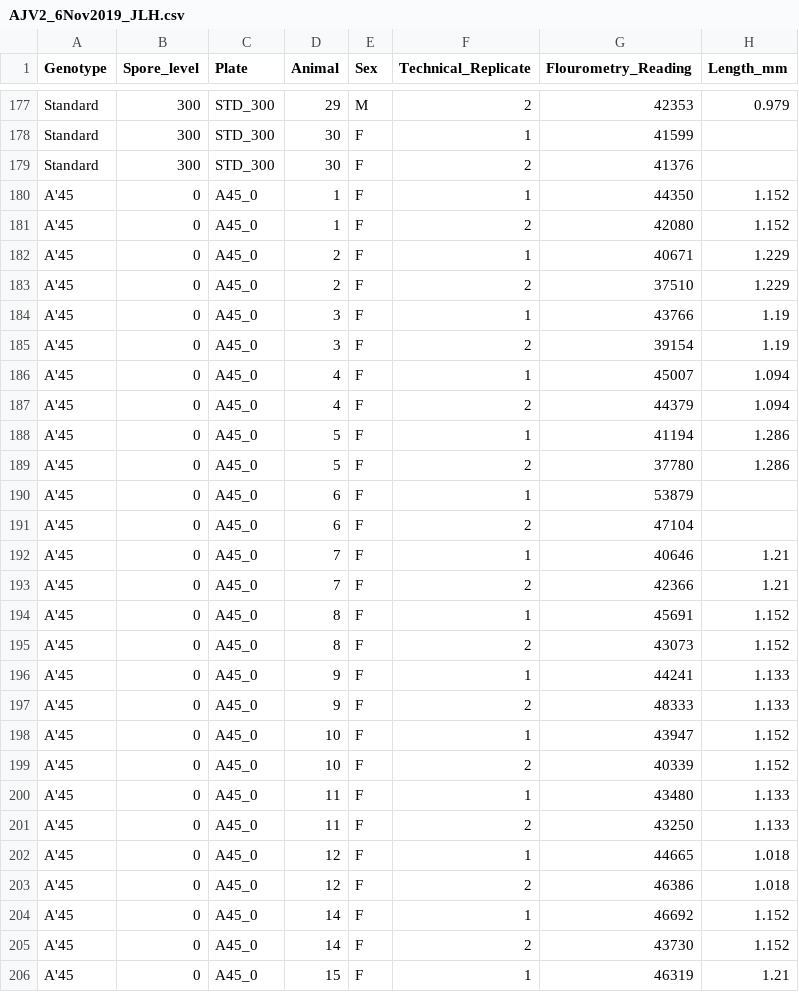
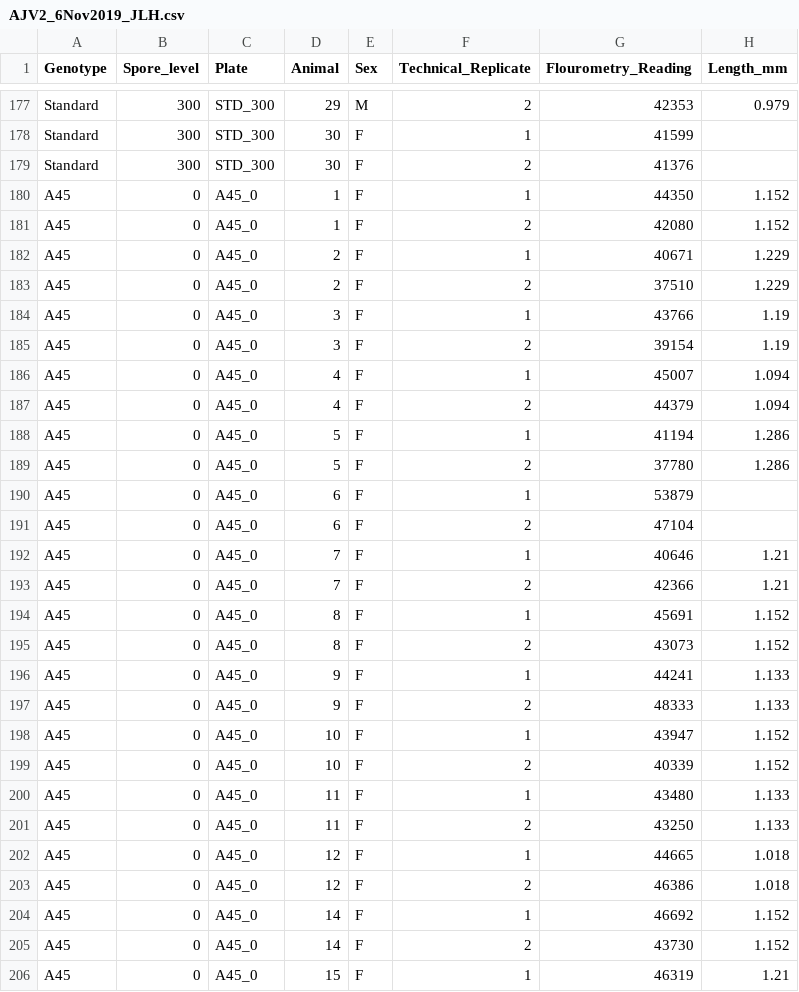
Before and after one commit to alainapb/Tolerance_Resistance, a CSV file: data/AJV2_6Nov2019_JLH.csv, drawn as a sheet; only a part is shown, gaps mark what is left out; the diff covers the shown part only; the diff names each change by its address in the sheet, - before the commit and + after, or states it on an @@ line.

```diff
--- a/data/AJV2_6Nov2019_JLH.csv
+++ b/data/AJV2_6Nov2019_JLH.csv
-A180:A206 (Genotype): A'45
+A180:A206 (Genotype): A45
```
Also changed, not shown: 151 edited cells elsewhere in this file, data/AJ2_PO_for_R.csv, data/LifeTable_AJV2_3Dec2019.csv, 1 other file.
